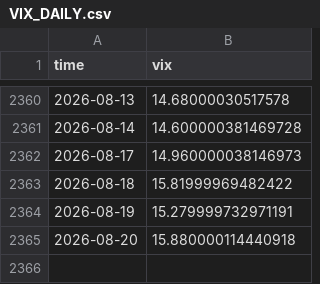
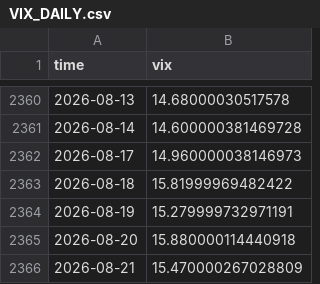
Before and after one commit to manumartinb/CALENDAR_REGIME, a CSV file: feeds/VIX_DAILY.csv, drawn as a sheet; only a part is shown, gaps mark what is left out.

Commit message:
daily refresh 2026-08-21

```diff
--- a/feeds/VIX_DAILY.csv
+++ b/feeds/VIX_DAILY.csv
@@ -2365 +2365,2 @@ time,vix
 2026-08-20,15.880000114440918
+2026-08-21,15.470000267028809
```
Also changed, not shown: 1 other file.
